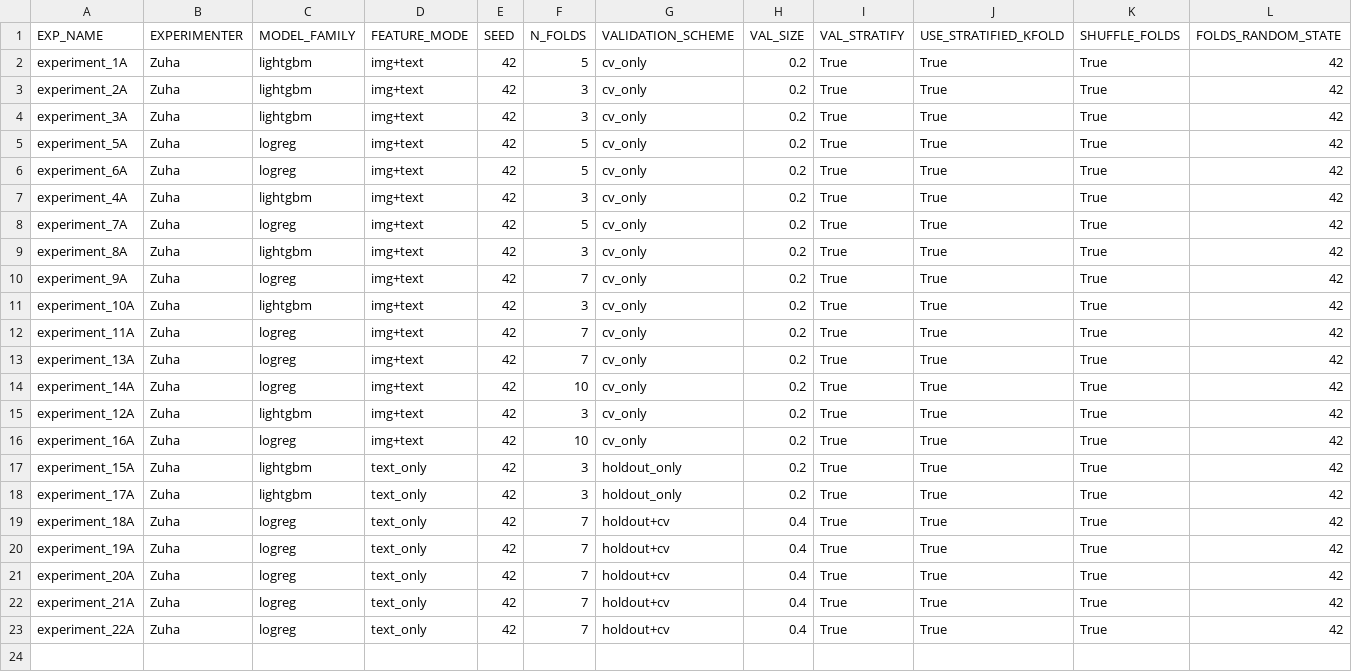
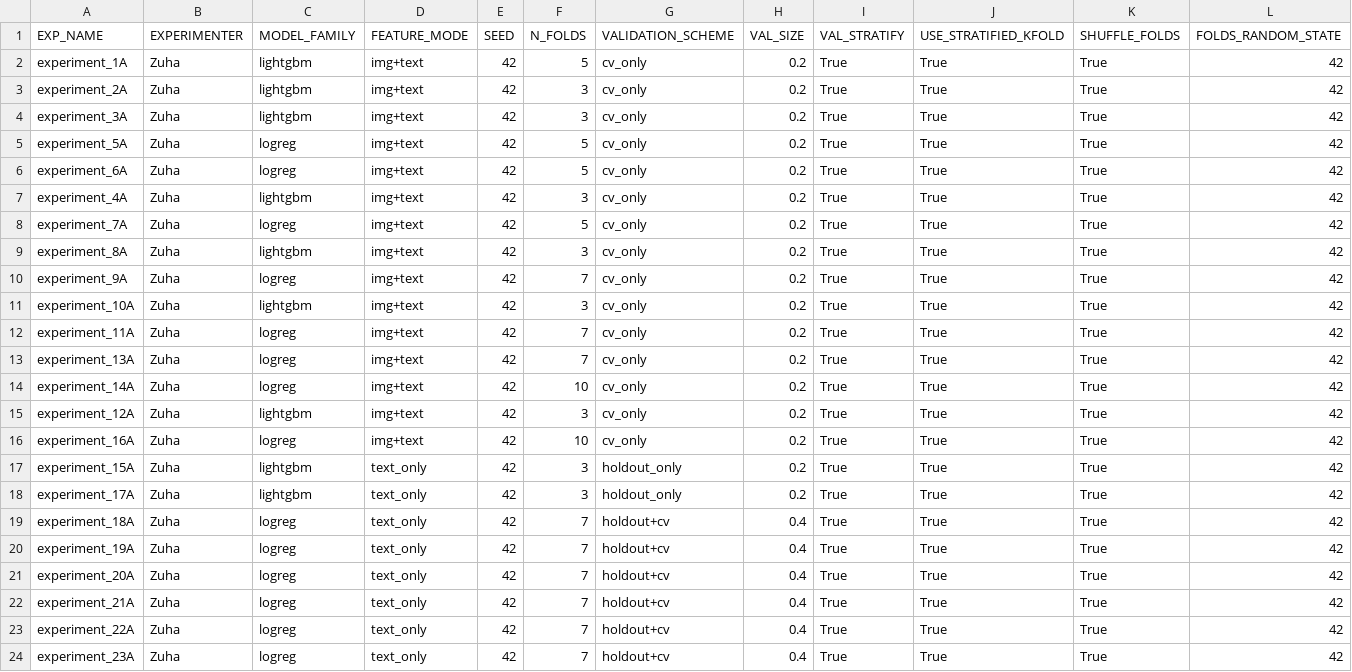
Before and after one commit to z-aqib/ml-competition, a CSV file: logs/experiments_log_Zuha.csv, drawn as a sheet; only a part is shown; rows hold the shown columns only; the diff names each change by its address in the sheet, - before the commit and + after, or states it on an @@ line.

Commit message:
experiment 23A, 0.6798

```diff
--- a/logs/experiments_log_Zuha.csv
+++ b/logs/experiments_log_Zuha.csv
+row 24: experiment_23A | Zuha | logreg | text_only | 42 | 7 | holdout+cv | 0.4 | True | True | True | 42
```
Also changed, not shown: logs/logreg_Zuha.csv, submissions/logreg_Zuha.csv, 1 other file.
